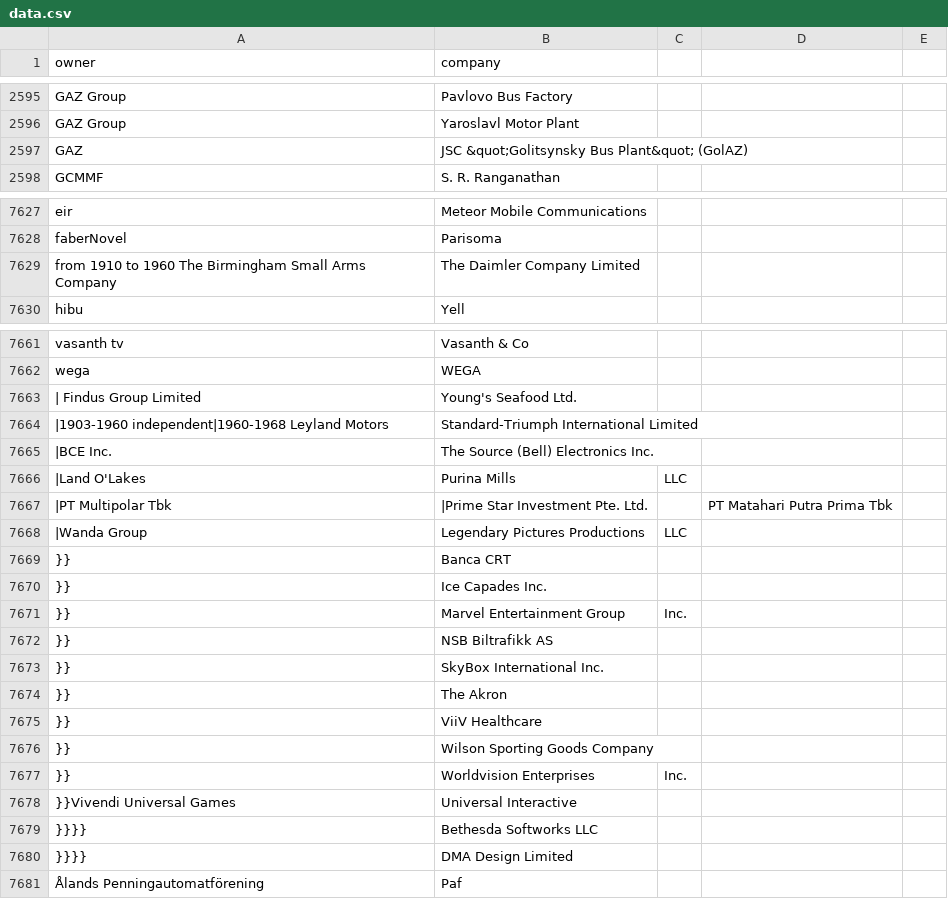
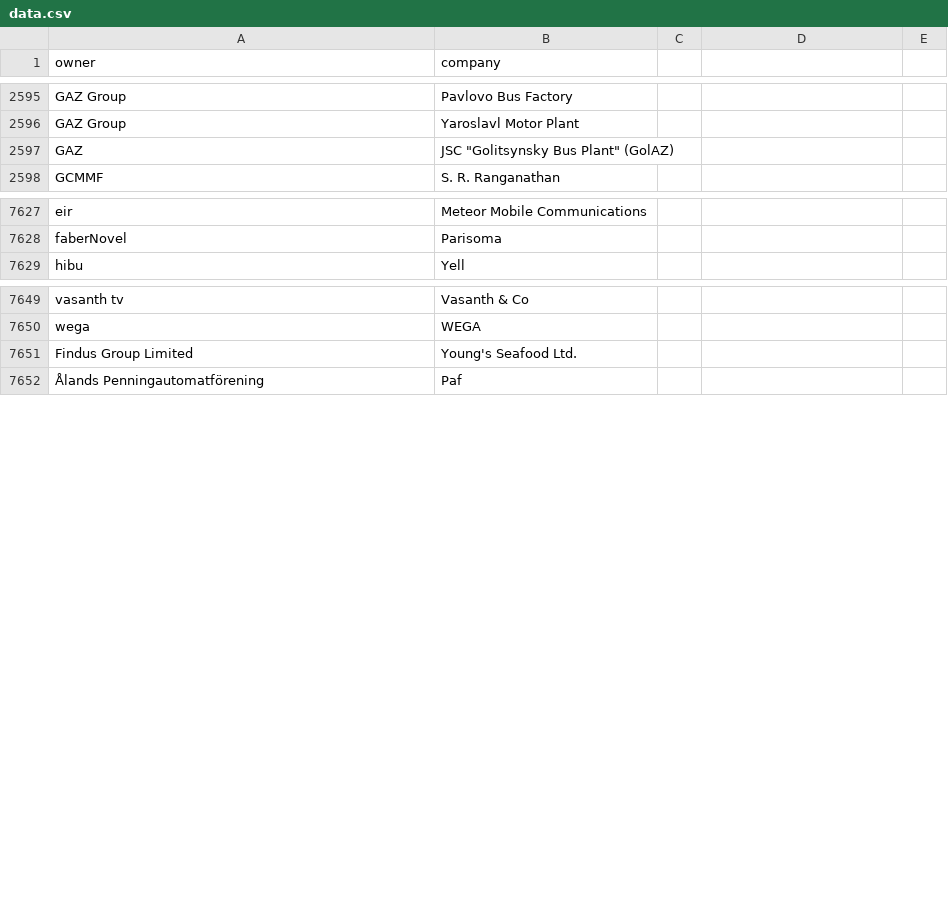
Before and after one commit to karloluiten/companyparents, a CSV file: data.csv, drawn as a sheet; only a part is shown, gaps mark what is left out; the diff covers the shown part only.

Commit message:
manual formatting

```diff
--- a/data.csv
+++ b/data.csv
@@ -2596,3 +2596,3 @@ GAZ Group,Pavlovo Bus Factory
 GAZ Group,Yaroslavl Motor Plant
-GAZ,JSC &quot;Golitsynsky Bus Plant&quot; (GolAZ)
+GAZ,JSC "Golitsynsky Bus Plant" (GolAZ)
 GCMMF,S. R. Ranganathan
@@ -7628,3 +7628,2 @@ eir,Meteor Mobile Communications
 faberNovel,Parisoma
-from 1910 to 1960 The Birmingham Small Arms Company,The Daimler Company Limited
 hibu,Yell
@@ -7662,20 +7650,3 @@ vasanth tv,Vasanth & Co
 wega,WEGA
-| Findus Group Limited,Young's Seafood Ltd.
-|1903-1960 independent|1960-1968 Leyland Motors,Standard-Triumph International Limited
-|BCE Inc.,The Source (Bell) Electronics Inc.
-|Land O'Lakes,Purina Mills,LLC
-|PT Multipolar Tbk,|Prime Star Investment Pte. Ltd.,,PT Matahari Putra Prima Tbk
-|Wanda Group,Legendary Pictures Productions,LLC
-}},Banca CRT
-}},Ice Capades Inc.
-}},Marvel Entertainment Group,Inc.
-}},NSB Biltrafikk AS
-}},SkyBox International Inc.
-}},The Akron
-}},ViiV Healthcare
-}},Wilson Sporting Goods Company
-}},Worldvision Enterprises,Inc.
-}}Vivendi Universal Games ,Universal Interactive
-}}}},Bethesda Softworks LLC
-}}}},DMA Design Limited
+Findus Group Limited,Young's Seafood Ltd.
 Ålands Penningautomatförening,Paf
```
Also changed, not shown: 1 added row, 12 removed rows and 10 edited cells elsewhere in this file.
